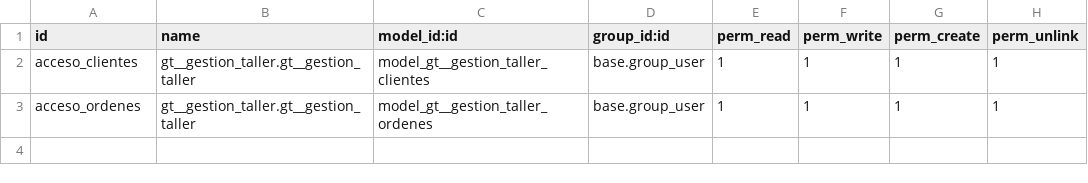
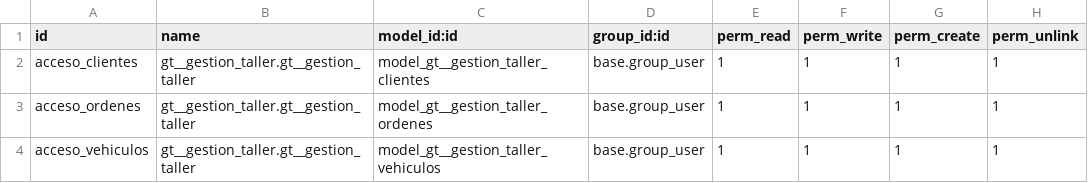
Before and after one commit to GusPuentes/ModuloOdoo, a CSV file: odoo/addons/gt__gestion_taller/security/ir.model.access.csv, drawn as a sheet; the diff names each change by its address in the sheet, - before the commit and + after, or states it on an @@ line.

Commit message:
permisos ordenes, clientes y vehiculos

```diff
--- a/odoo/addons/gt__gestion_taller/security/ir.model.access.csv
+++ b/odoo/addons/gt__gestion_taller/security/ir.model.access.csv
+row 4: acceso_vehiculos | gt__gestion_taller.gt__gestion_taller | model_gt__gestion_taller_vehiculos | base.group_user | 1 | 1 | 1 | 1
```
Also changed, not shown: 3 other files.
